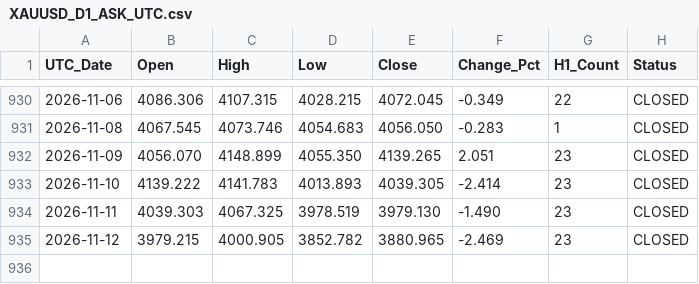
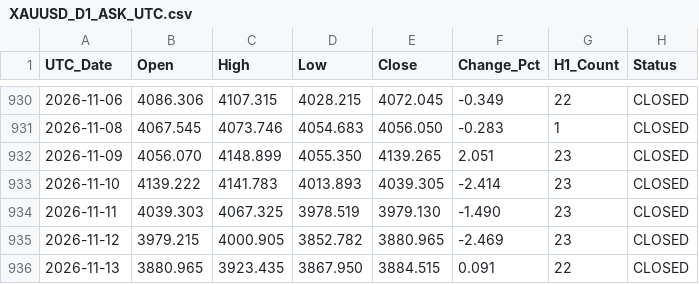
Before and after one commit to szegediz80-coder/gold-xauusd-data, a CSV file: data/XAUUSD_D1_ASK_UTC.csv, drawn as a sheet; only a part is shown, gaps mark what is left out; the diff names each change by its address in the sheet, - before the commit and + after, or states it on an @@ line.

```diff
--- a/data/XAUUSD_D1_ASK_UTC.csv
+++ b/data/XAUUSD_D1_ASK_UTC.csv
+row 936: 2026-11-13 | 3880.965 | 3923.435 | 3867.950 | 3884.515 | 0.091 | 22 | CLOSED
```
Also changed, not shown: 2 other files.
